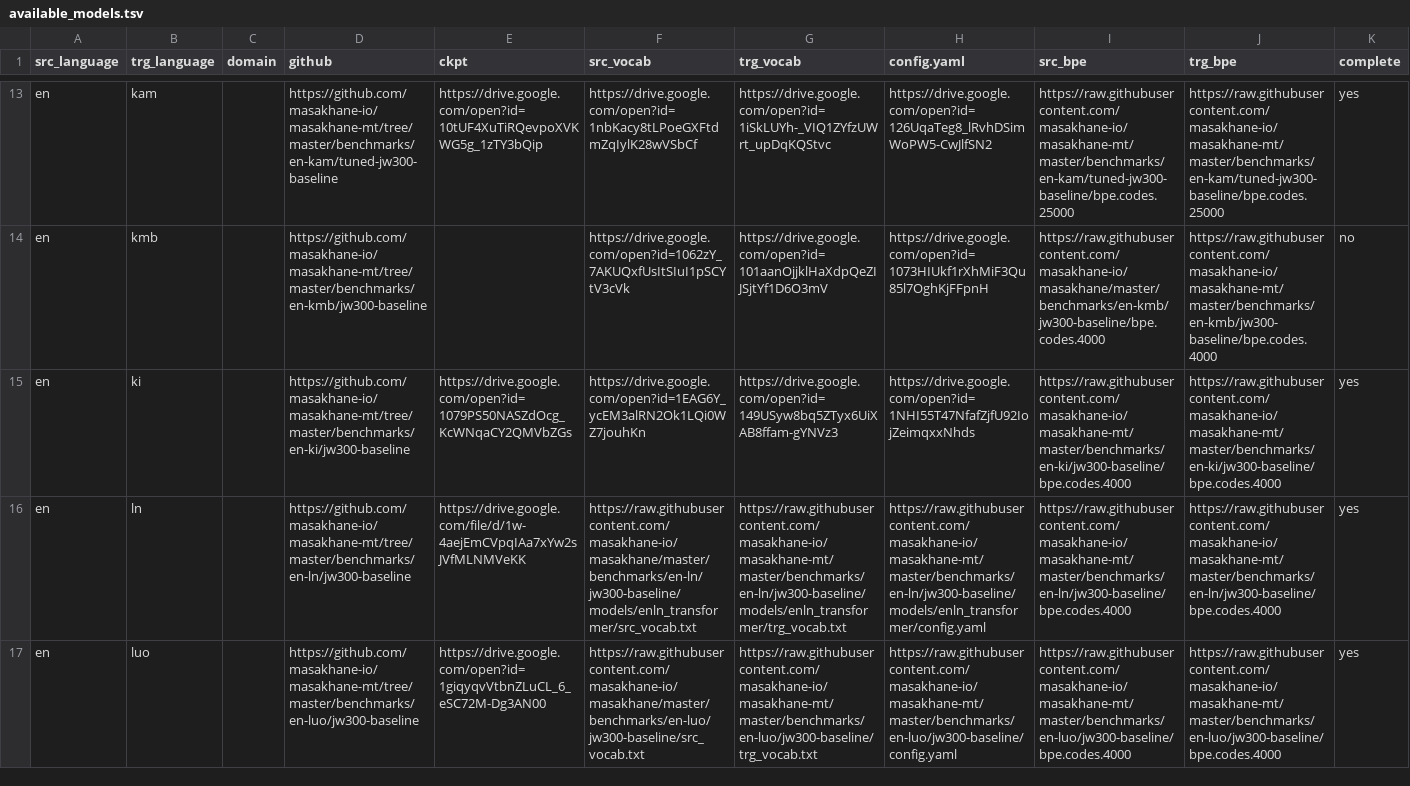
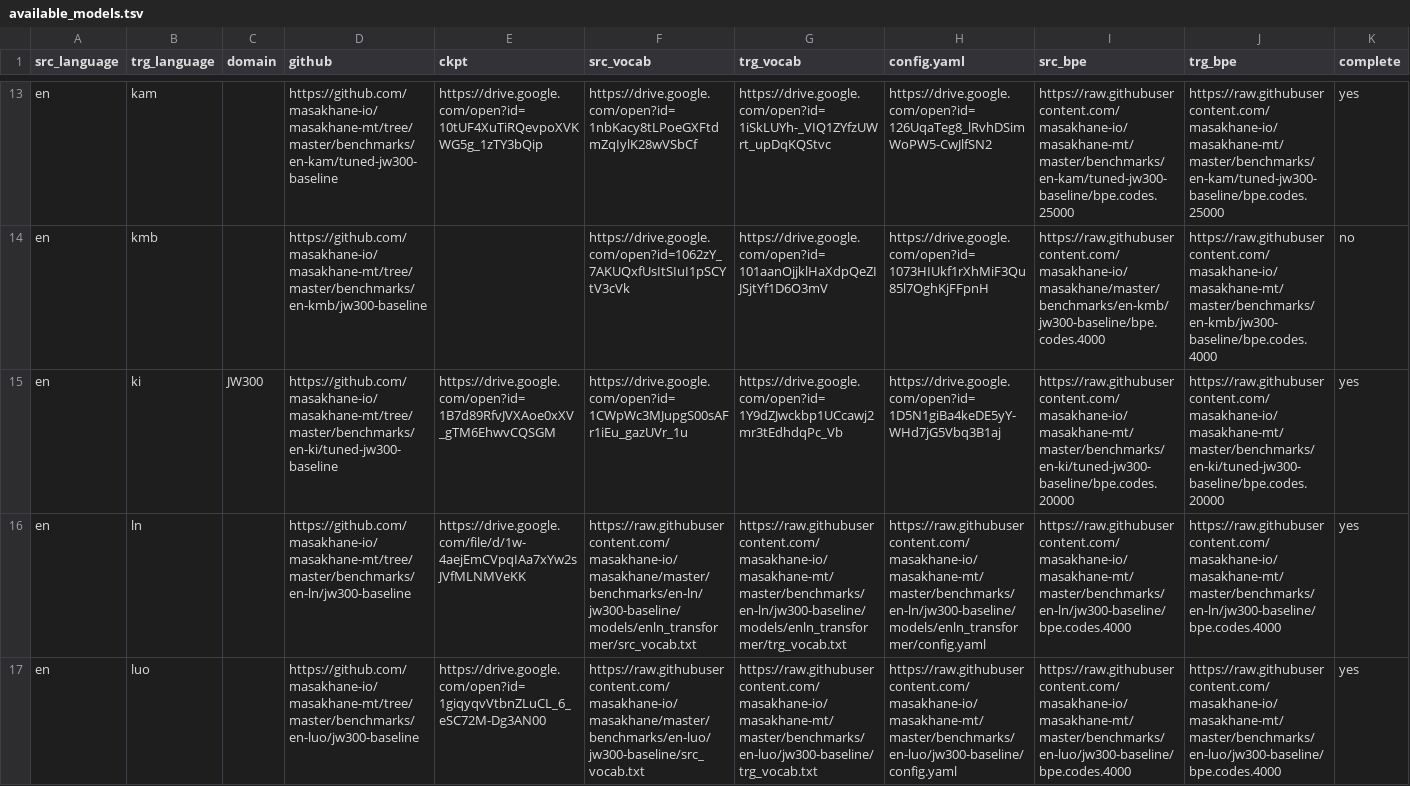
Before and after one commit to juliakreutzer/masakhane-eval, a TSV file: models/available_models.tsv, drawn as a sheet; only a part is shown, gaps mark what is left out; the diff names each change by its address in the sheet, - before the commit and + after, or states it on an @@ line.

Commit message:
Update available_models.tsv

```diff
--- a/models/available_models.tsv
+++ b/models/available_models.tsv
-C15 (domain): (empty)
+C15 (domain): JW300
-D15 (github): https://github.com/masakhane-io/masakhane-mt/tree/master/benchmarks/en-ki/jw300-baseline
+D15 (github): https://github.com/masakhane-io/masakhane-mt/tree/master/benchmarks/en-ki/tuned-jw300-baseline
-E15 (ckpt): https://drive.google.com/open?id=1079PS50NASZdOcg_KcWNqaCY2QMVbZGs
+E15 (ckpt): https://drive.google.com/open?id=1B7d89RfvJVXAoe0xXV_gTM6EhwvCQSGM
-F15 (src_vocab): https://drive.google.com/open?id=1EAG6Y_ycEM3alRN2Ok1LQi0WZ7jouhKn
+F15 (src_vocab): https://drive.google.com/open?id=1CWpWc3MJupgS00sAFr1iEu_gazUVr_1u
-G15 (trg_vocab): https://drive.google.com/open?id=149USyw8bq5ZTyx6UiXAB8ffam-gYNVz3
+G15 (trg_vocab): https://drive.google.com/open?id=1Y9dZJwckbp1UCcawj2mr3tEdhdqPc_Vb
-H15 (config.yaml): https://drive.google.com/open?id=1NHI55T47NfafZjfU92IojZeimqxxNhds
+H15 (config.yaml): https://drive.google.com/open?id=1D5N1giBa4keDE5yY-WHd7jG5Vbq3B1aj
-I15 (src_bpe): https://raw.githubusercontent.com/masakhane-io/masakhane-mt/master/benchmarks/en-ki/jw300-baseline/bpe.codes.4000
+I15 (src_bpe): https://raw.githubusercontent.com/masakhane-io/masakhane-mt/master/benchmarks/en-ki/tuned-jw300-baseline/bpe.codes.20000
-J15 (trg_bpe): https://raw.githubusercontent.com/masakhane-io/masakhane-mt/master/benchmarks/en-ki/jw300-baseline/bpe.codes.4000
+J15 (trg_bpe): https://raw.githubusercontent.com/masakhane-io/masakhane-mt/master/benchmarks/en-ki/tuned-jw300-baseline/bpe.codes.20000
```
